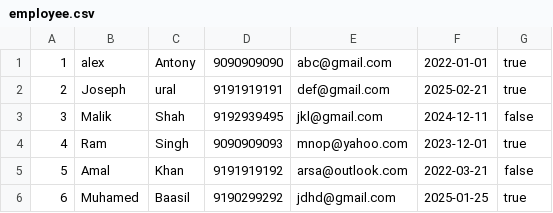
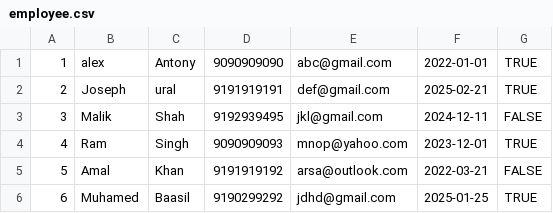
Before and after one commit to Muhamed-Baasil-Valiyattil/employeemanagerapp, a CSV file: employee.csv, drawn as a sheet.

```diff
--- a/employee.csv
+++ b/employee.csv
@@ -1,6 +1,6 @@
-1,alex,Antony,9090909090,abc@gmail.com,2022-01-01,true
-2,Joseph,ural,9191919191,def@gmail.com,2025-02-21,true
-3,Malik,Shah,9192939495,jkl@gmail.com,2024-12-11,false
-4,Ram,Singh,9090909093,mnop@yahoo.com,2023-12-01,true
-5,Amal,Khan,9191919192,arsa@outlook.com,2022-03-21,false
-6,Muhamed,Baasil,9190299292,jdhd@gmail.com,2025-01-25,true
+1,alex,Antony,9090909090,abc@gmail.com,2022-01-01,TRUE
+2,Joseph,ural,9191919191,def@gmail.com,2025-02-21,TRUE
+3,Malik,Shah,9192939495,jkl@gmail.com,2024-12-11,FALSE
+4,Ram,Singh,9090909093,mnop@yahoo.com,2023-12-01,TRUE
+5,Amal,Khan,9191919192,arsa@outlook.com,2022-03-21,FALSE
+6,Muhamed,Baasil,9190299292,jdhd@gmail.com,2025-01-25,TRUE
```
Also changed, not shown: 5 other files.
